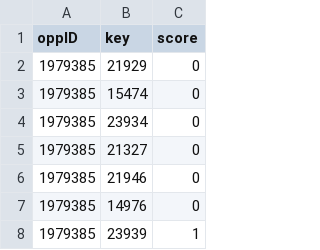
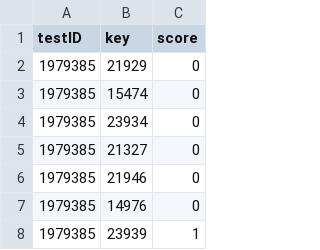
Before and after one commit to hdoran/Blog, a CSV file: data/PACER Supplementals/Direct Estimation/mmlBasicItems.csv, drawn as a sheet; only a part is shown.

Commit message:
Fit plot data

```diff
--- a/data/PACER Supplementals/Direct Estimation/mmlBasicItems.csv
+++ b/data/PACER Supplementals/Direct Estimation/mmlBasicItems.csv
@@ -1,2 +1,2 @@
-"oppID","key","score"
+testID,key,score
 1979385,21929,0
```
Also changed, not shown: data/PACER Supplementals/Direct Estimation/mmlBasicStuDat.csv, 8 other files.
